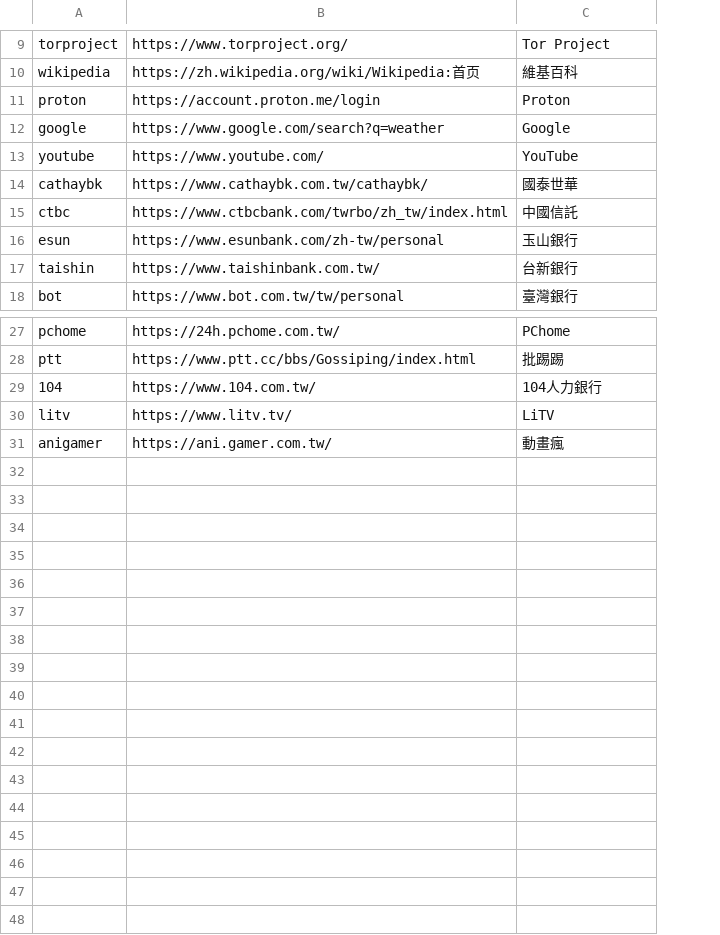
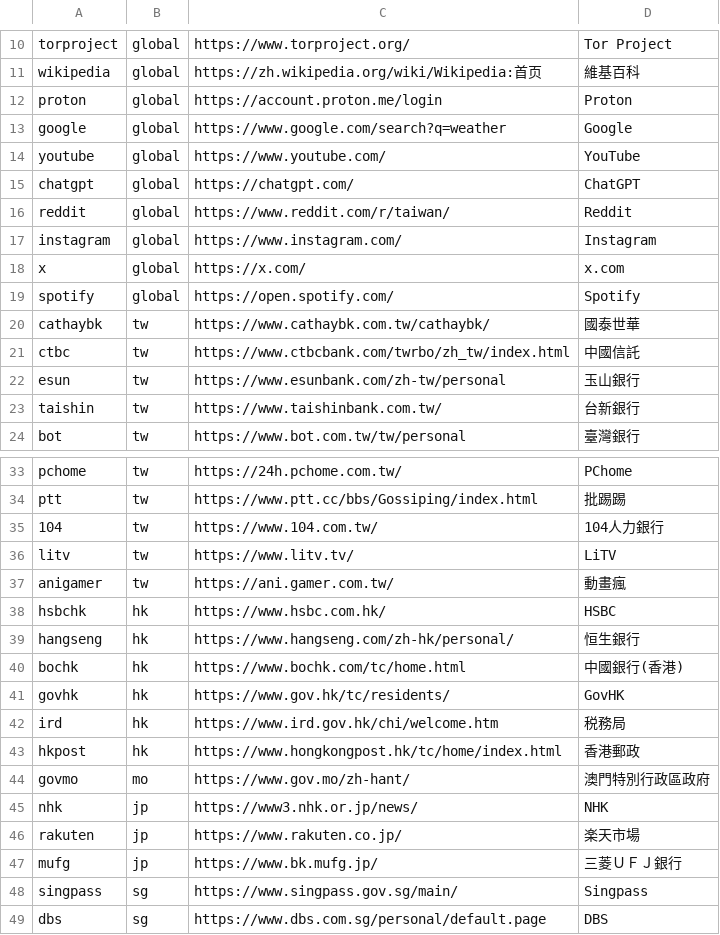
Before and after one commit to anoni-net/vessel, a TSV file: node/reach-sites.tsv, drawn as a sheet; only a part is shown, gaps mark what is left out; the diff covers the shown part only; the diff names each change by its address in the sheet, - before the commit and + after, or states it on an @@ line.

```diff
--- a/node/reach-sites.tsv
+++ b/node/reach-sites.tsv
+column B, rows 10-14: all global; rows 20-24: all tw; rows 33-37: all tw
+row 15: chatgpt | global | https://chatgpt.com/ | ChatGPT
+row 16: reddit | global | https://www.reddit.com/r/taiwan/ | Reddit
+row 17: instagram | global | https://www.instagram.com/ | Instagram
+row 18: x | global | https://x.com/ | x.com
+row 19: spotify | global | https://open.spotify.com/ | Spotify
+row 38: hsbchk | hk | https://www.hsbc.com.hk/ | HSBC
+row 39: hangseng | hk | https://www.hangseng.com/zh-hk/personal/ | 恒生銀行
+row 40: bochk | hk | https://www.bochk.com/tc/home.html | 中國銀行(香港)
+row 41: govhk | hk | https://www.gov.hk/tc/residents/ | GovHK
+row 42: ird | hk | https://www.ird.gov.hk/chi/welcome.htm | 税務局
+row 43: hkpost | hk | https://www.hongkongpost.hk/tc/home/index.html | 香港郵政
+row 44: govmo | mo | https://www.gov.mo/zh-hant/ | 澳門特別行政區政府
+row 45: nhk | jp | https://www3.nhk.or.jp/news/ | NHK
+row 46: rakuten | jp | https://www.rakuten.co.jp/ | 楽天市場
+row 47: mufg | jp | https://www.bk.mufg.jp/ | 三菱ＵＦＪ銀行
+row 48: singpass | sg | https://www.singpass.gov.sg/main/ | Singpass
+row 49: dbs | sg | https://www.dbs.com.sg/personal/default.page | DBS
```
Also changed, not shown: 1 added row and 5 edited cells elsewhere in this file, 11 other files.
